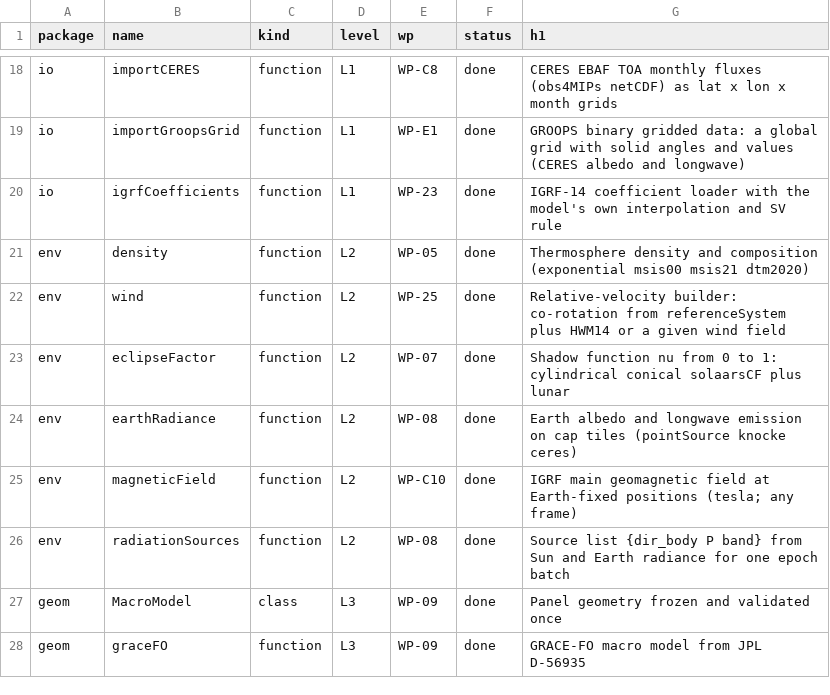
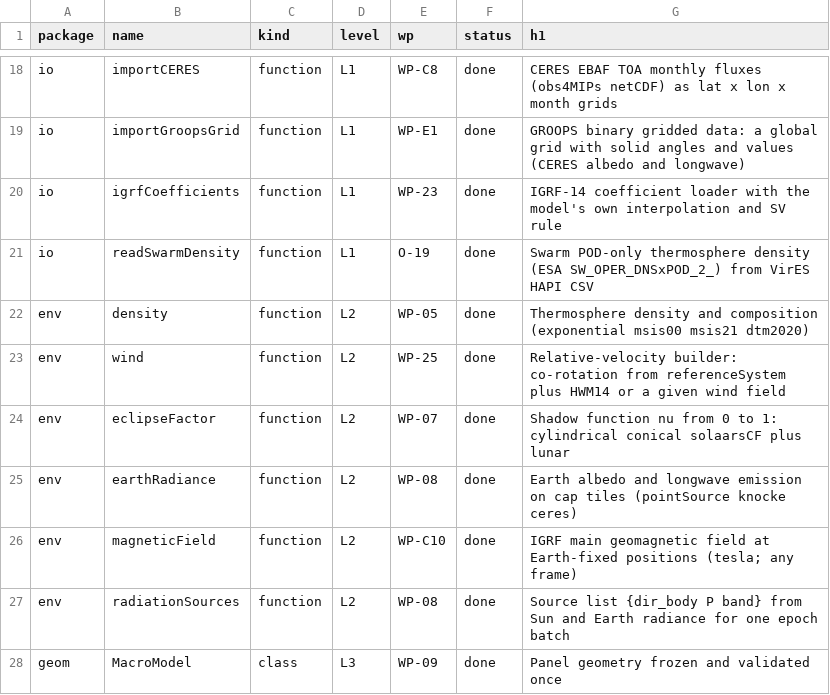
Before and after one commit to astrobayer/NonGravForces, a CSV file: doc/functionlist.csv, drawn as a sheet; only a part is shown, gaps mark what is left out; the shorter side is filled out with more unchanged rows.

```diff
--- a/doc/functionlist.csv
+++ b/doc/functionlist.csv
@@ -20,2 +20,3 @@ io,importGroopsGrid,function,L1,WP-E1,done,GROOPS binary gridded data: a global
 io,igrfCoefficients,function,L1,WP-23,done,IGRF-14 coefficient loader with the model's own interpolation and SV rule
+io,readSwarmDensity,function,L1,O-19,done,Swarm POD-only thermosphere density (ESA SW_OPER_DNSxPOD_2_) from VirES HAPI CSV
 env,density,function,L2,WP-05,done,Thermosphere density and composition (exponential msis00 msis21 dtm2020)
```
Also changed, not shown: 13 other files.
